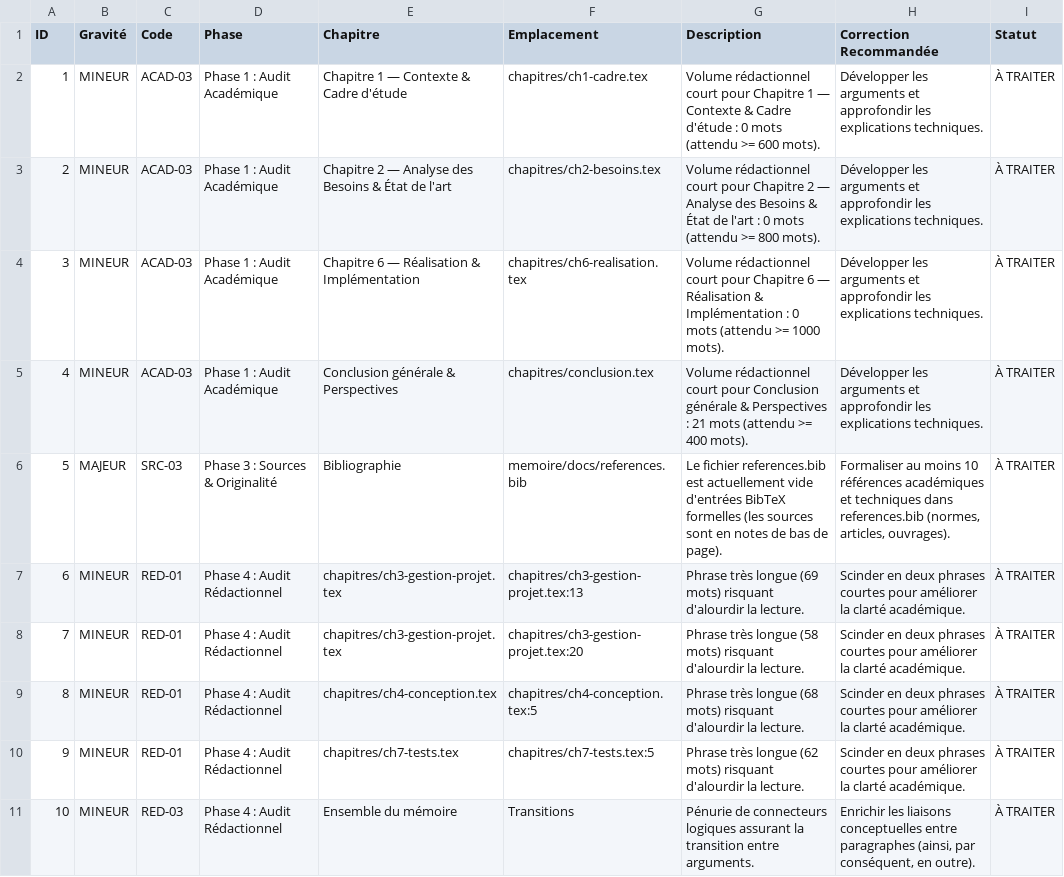
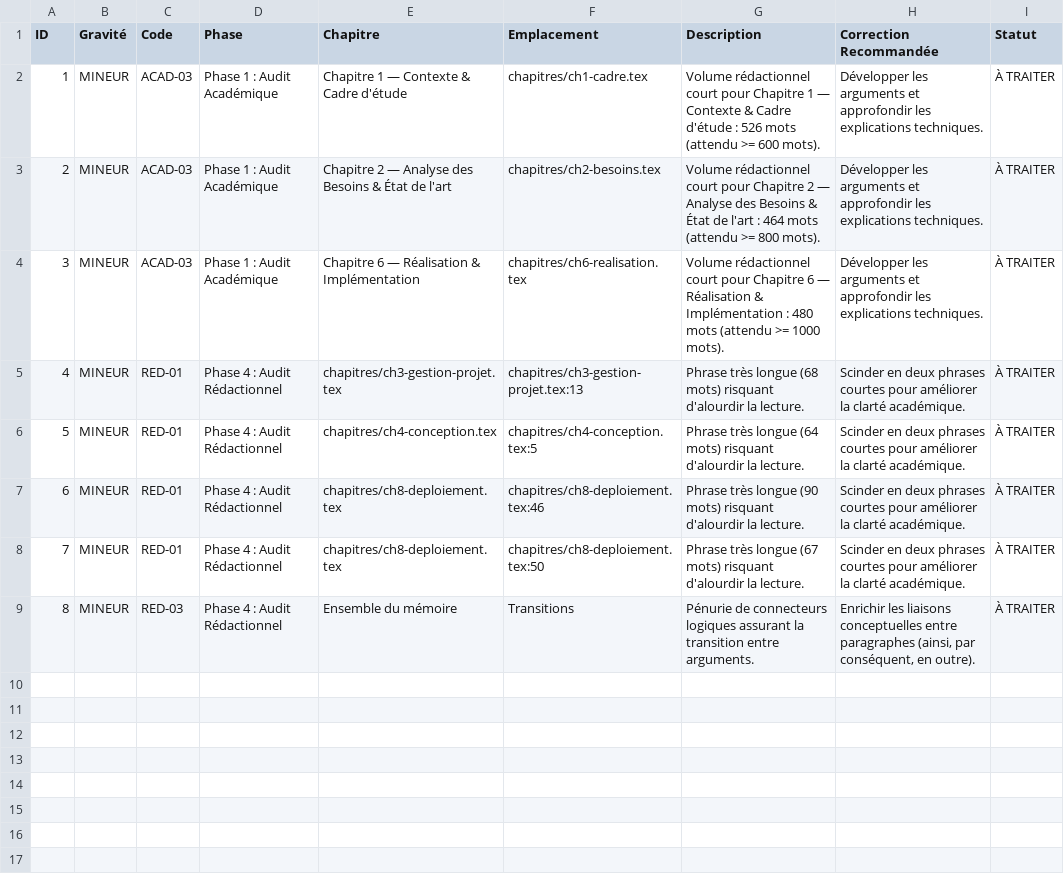
Before and after one commit to MalickDevWeb/pmt-agent-memoire, a CSV file: memoire/audit/anomalies_matrix.csv, drawn as a sheet; removed rows and columns are numbered as before the commit, all else as after; the diff names each change by its address in the sheet, - before the commit and + after, or states it on an @@ line.

Commit message:
docs(memoire): synchronisation des chapitres finalisés et livrables Guardian (92.5/100)

```diff
--- a/memoire/audit/anomalies_matrix.csv
+++ b/memoire/audit/anomalies_matrix.csv
-G2 (Description): …d'étude : 0 mots (attendu…
+G2 (Description): …d'étude : 526 mots (attendu…
-G3 (Description): …l'art : 0 mots (attendu…
+G3 (Description): …l'art : 464 mots (attendu…
-G4 (Description): …Implémentation : 0 mots (attendu…
+G4 (Description): …Implémentation : 480 mots (attendu…
-row 5: 4 | MINEUR | ACAD-03 | Phase 1 : Audit Académique | Conclusion générale & Perspectives | chapitres/conclusion.tex | Volume rédactionnel court pour Conclusion générale & Perspectives : 21 mots (attendu >= 400 mots). | Développer les arguments et approfondir les explications techniques. | À TRAITER
-row 6: 5 | MAJEUR | SRC-03 | Phase 3 : Sources & Originalité | Bibliographie | memoire/docs/references.bib | Le fichier references.bib est actuellement vide d'entrées BibTeX formelles (les sources sont en notes de bas de page). | Formaliser au moins 10 références académiques et techniques dans references.bib (normes, articles, ouvrages). | À TRAITER
@@ column A (ID) renumbered from row 5 down @@
-G5 (Description): …très longue (69 mots) risquant…
+G5 (Description): …très longue (68 mots) risquant…
-E6 (Chapitre): chapitres/ch3-gestion-projet.tex
+E6 (Chapitre): chapitres/ch4-conception.tex
-F6 (Emplacement): chapitres/ch3-gestion-projet.tex:20
+F6 (Emplacement): chapitres/ch4-conception.tex:5
-G6 (Description): …très longue (58 mots) risquant…
+G6 (Description): …très longue (64 mots) risquant…
-E7 (Chapitre): chapitres/ch4-conception.tex
+E7 (Chapitre): chapitres/ch8-deploiement.tex
-F7 (Emplacement): chapitres/ch4-conception.tex:5
+F7 (Emplacement): chapitres/ch8-deploiement.tex:46
-G7 (Description): …très longue (68 mots) risquant…
+G7 (Description): …très longue (90 mots) risquant…
-E8 (Chapitre): chapitres/ch7-tests.tex
+E8 (Chapitre): chapitres/ch8-deploiement.tex
-F8 (Emplacement): chapitres/ch7-tests.tex:5
+F8 (Emplacement): chapitres/ch8-deploiement.tex:50
-G8 (Description): …très longue (62 mots) risquant…
+G8 (Description): …très longue (67 mots) risquant…
```
Also changed, not shown: 13 other files.
